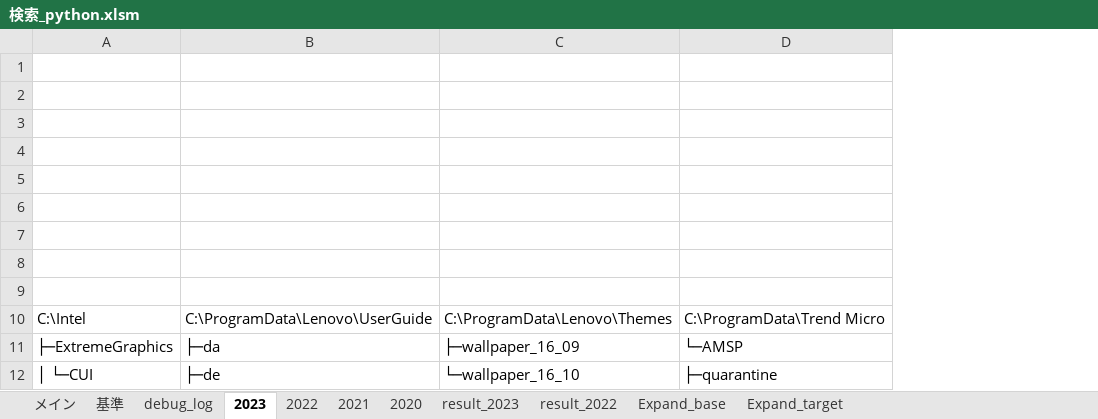
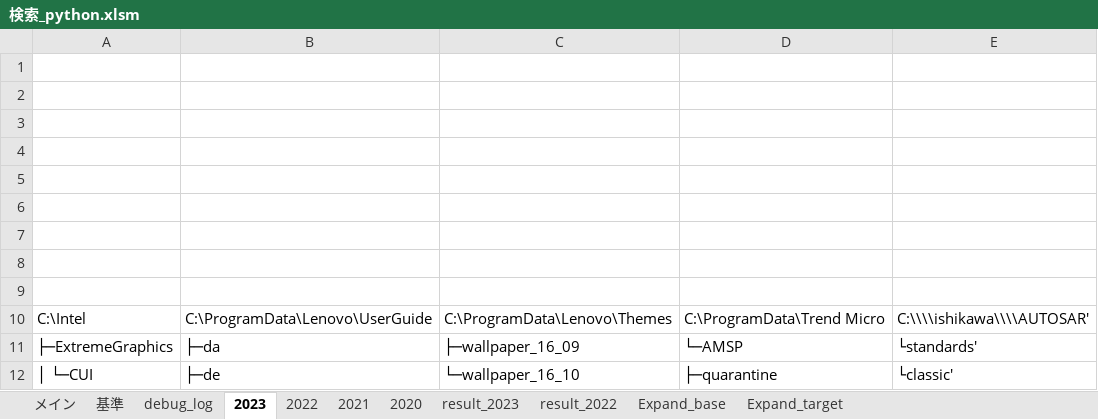
Before and after one commit to myprogram-ishi/DiskLedger, an Excel workbook: 検索_python.xlsm, sheet 2023, drawn as a sheet; only a part is shown; values as stored, in another font and other column widths than the file's, no borders; the diff names each change by its address in the sheet, - before the commit and + after, or states it on an @@ line.

```diff
--- a/検索_python.xlsm (sheet 2023)
+++ b/検索_python.xlsm (sheet 2023)
+column E, rows 10-12: C:\\\\ishikawa\\\\AUTOSAR' | └standards' | └classic'
```
Also changed, not shown: charts or pictures.
